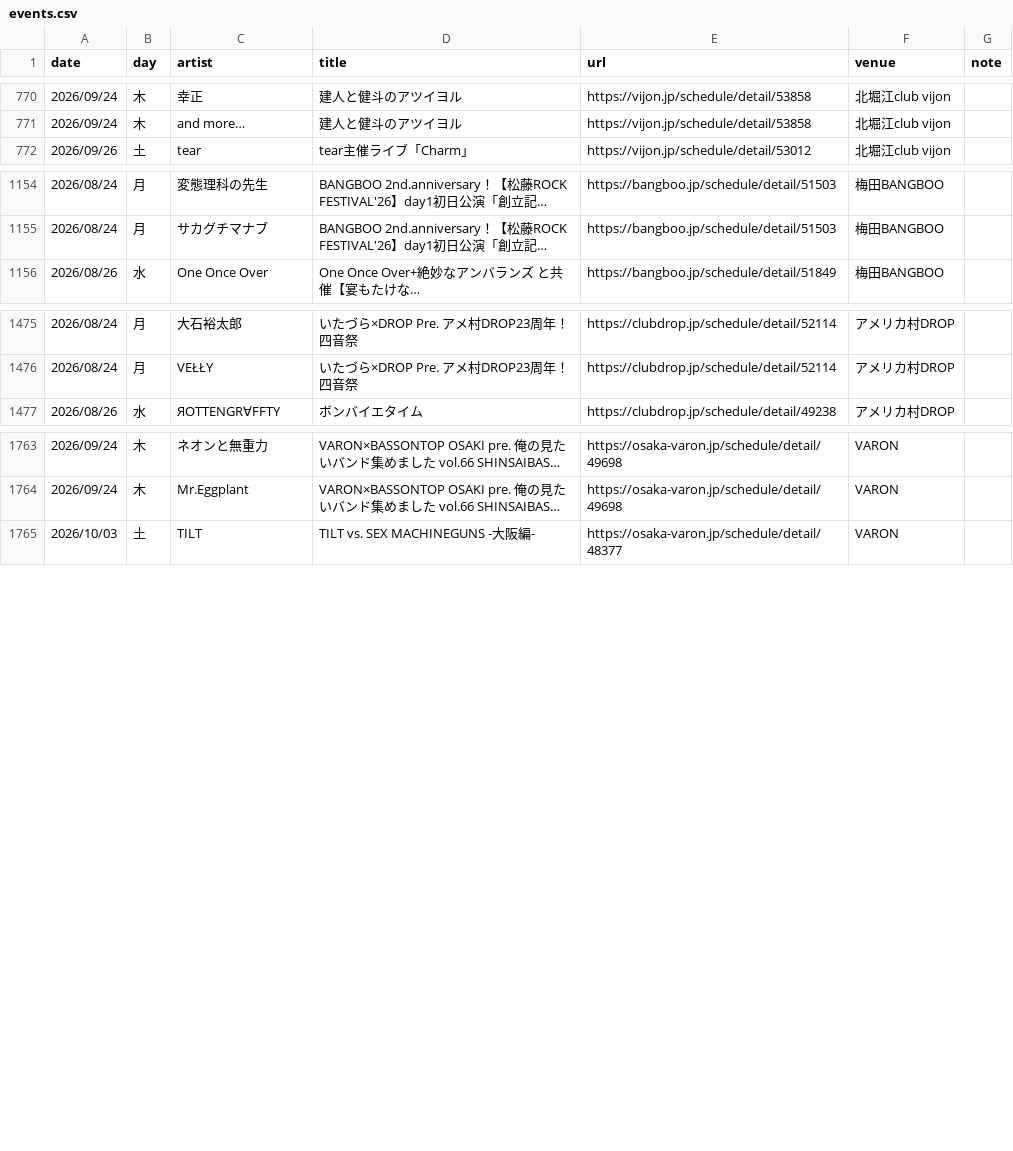
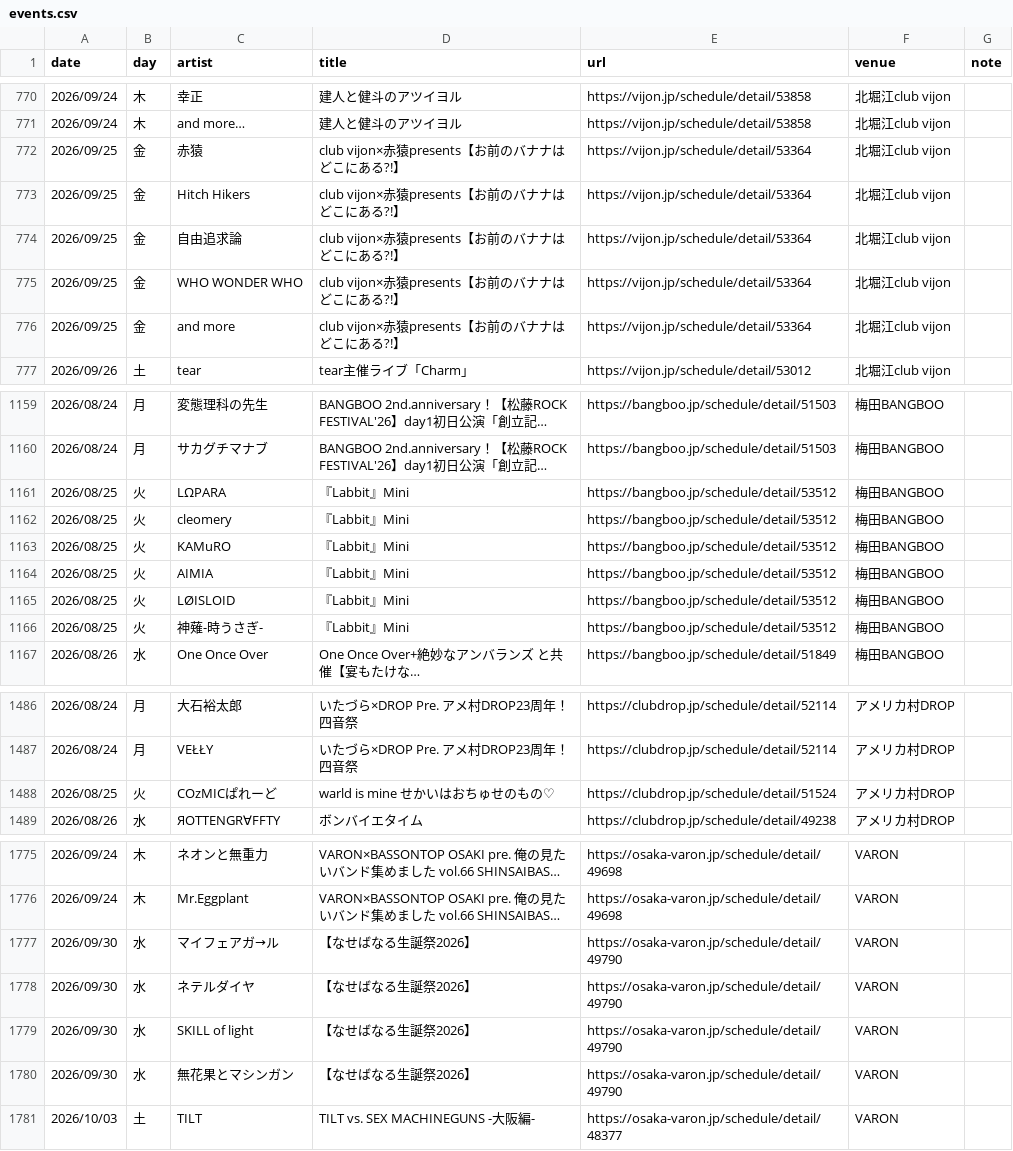
Before and after one commit to yoshitaka-ishizu/livesearch, a CSV file: backend/data/events.csv, drawn as a sheet; only a part is shown, gaps mark what is left out; long unchanged cells end in …; the diff covers the shown part only; the diff names each change by its address in the sheet, - before the commit and + after, or states it on an @@ line.

```diff
--- a/backend/data/events.csv
+++ b/backend/data/events.csv
+row 772: 2026/09/25 | 金 | 赤猿 | club vijon×赤猿presents【お前のバナナはどこにある?!】 | https://vijon.jp/schedule/detail/53364 | 北堀江club vijon
+row 773: 2026/09/25 | 金 | Hitch Hikers | club vijon×赤猿presents【お前のバナナはどこにある?!】 | https://vijon.jp/schedule/detail/53364 | 北堀江club vijon
+row 774: 2026/09/25 | 金 | 自由追求論 | club vijon×赤猿presents【お前のバナナはどこにある?!】 | https://vijon.jp/schedule/detail/53364 | 北堀江club vijon
+row 775: 2026/09/25 | 金 | WHO WONDER WHO | club vijon×赤猿presents【お前のバナナはどこにある?!】 | https://vijon.jp/schedule/detail/53364 | 北堀江club vijon
+row 776: 2026/09/25 | 金 | and more | club vijon×赤猿presents【お前のバナナはどこにある?!】 | https://vijon.jp/schedule/detail/53364 | 北堀江club vijon
+row 1161: 2026/08/25 | 火 | LΩPARA | 『Labbit』Mini | https://bangboo.jp/schedule/detail/53512 | 梅田BANGBOO
+row 1162: 2026/08/25 | 火 | cleomery | 『Labbit』Mini | https://bangboo.jp/schedule/detail/53512 | 梅田BANGBOO
+row 1163: 2026/08/25 | 火 | KAMuRO | 『Labbit』Mini | https://bangboo.jp/schedule/detail/53512 | 梅田BANGBOO
+row 1164: 2026/08/25 | 火 | AIMIA | 『Labbit』Mini | https://bangboo.jp/schedule/detail/53512 | 梅田BANGBOO
+row 1165: 2026/08/25 | 火 | LØISLOID | 『Labbit』Mini | https://bangboo.jp/schedule/detail/53512 | 梅田BANGBOO
+row 1166: 2026/08/25 | 火 | 神薙-時うさぎ- | 『Labbit』Mini | https://bangboo.jp/schedule/detail/53512 | 梅田BANGBOO
+row 1488: 2026/08/25 | 火 | COzMICぱれーど | warld is mine せかいはおちゅせのもの♡ | https://clubdrop.jp/schedule/detail/51524 | アメリカ村DROP
+row 1777: 2026/09/30 | 水 | マイフェアガ→ル | 【なせばなる生誕祭2026】 | https://osaka-varon.jp/schedule/detail/49790 | VARON
+row 1778: 2026/09/30 | 水 | ネテルダイヤ | 【なせばなる生誕祭2026】 | https://osaka-varon.jp/schedule/detail/49790 | VARON
+row 1779: 2026/09/30 | 水 | SKILL of light | 【なせばなる生誕祭2026】 | https://osaka-varon.jp/schedule/detail/49790 | VARON
+row 1780: 2026/09/30 | 水 | 無花果とマシンガン | 【なせばなる生誕祭2026】 | https://osaka-varon.jp/schedule/detail/49790 | VARON
```
Also changed, not shown: 4 added rows elsewhere in this file, 1 other file.
